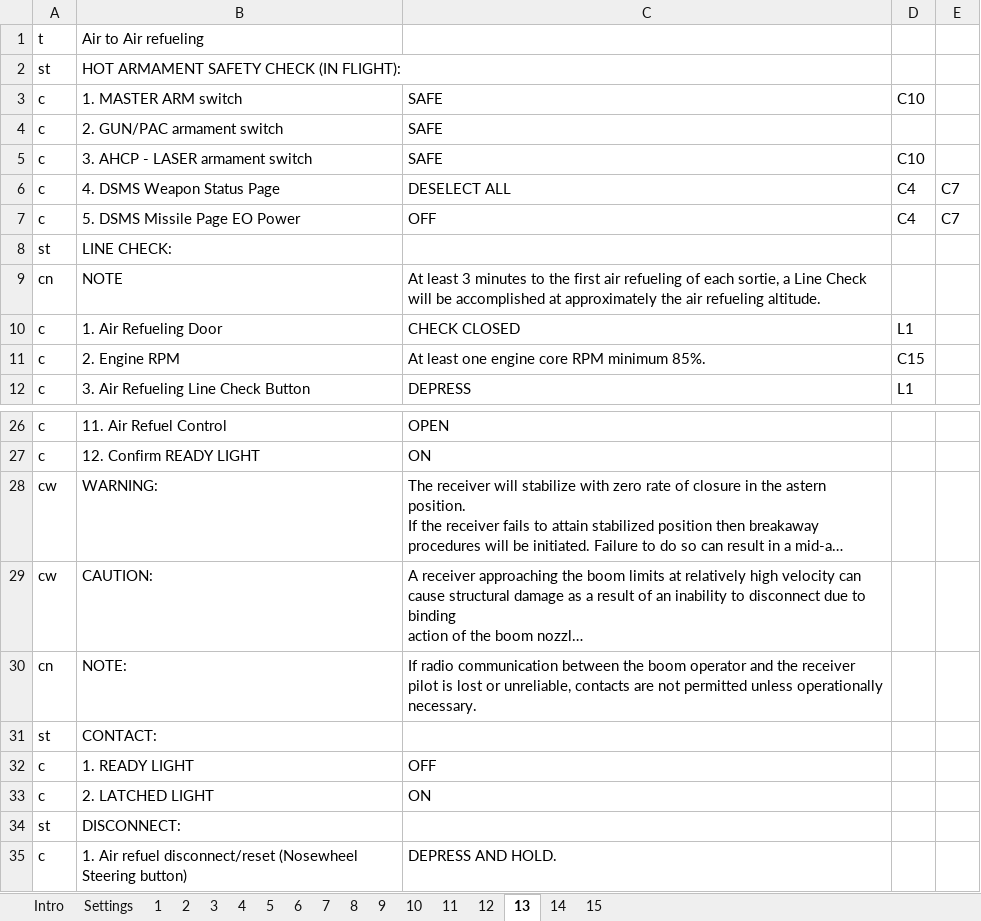
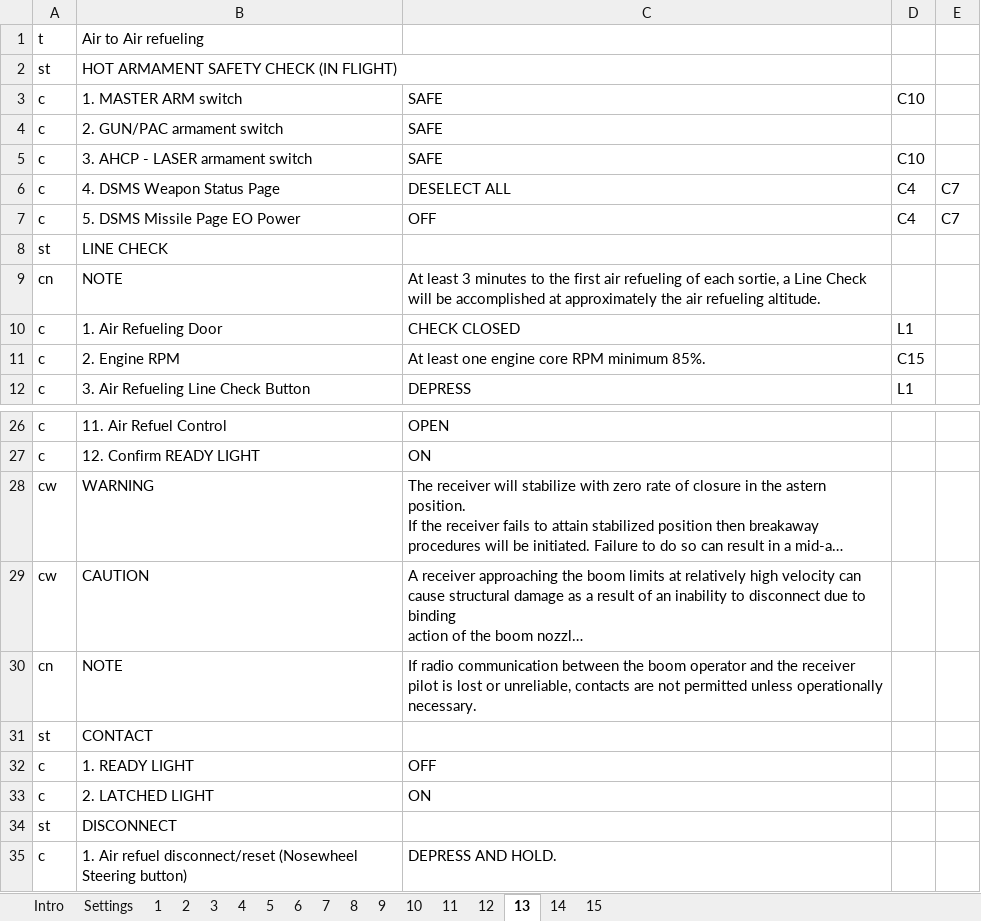
Before and after one commit to wmundstock/dcs_kneeboard_content, an Excel workbook: Airframes/A10-C/checklists/amplified/checklists-amplified.xlsx, sheet 13, drawn as a sheet; only a part is shown, gaps mark what is left out; long unchanged cells end in …; values as stored, in another font and other column widths than the file's, no borders; charts and pictures not drawn; the diff names each change by its address in the sheet, - before the commit and + after, or states it on an @@ line.

Commit message:
Update checklists-amplified.xlsx
Change Log:
3/22 - STARTING ENGINES - Added "1. External Lights"
3/22 - AFTER EGI INS ALIGNMENT IS COMPLETE - Improved the order of the IFFCC settings to make the flow easier.
3/23 - AFTER EGI INS ALIGNMENT IS COMPLETE - Fixed AFTER EGI INS ALIGNMENT IS COMPLETE Title
3/23 - AFTER EGI INS ALIGNMENT IS COMPLETE - Made the line more clear: 24. Navigation Mode Select Panel (NMSP)
3/23 - BEFORE TAKEOFF - Improved Clarity on Line "8. Navigation Mode Select Panel (NMSP)"
3/25 - OVERALL - Minor changes to titles to make it more standard.
3/25 - CROSSWIND TAKEOFF - converted to a note because text was truncated.
3/25 - Added sections: TACAN APPROACH, ILS APPROACH, RADAR APPROACH - GCA

```diff
--- a/Airframes/A10-C/checklists/amplified/checklists-amplified.xlsx (sheet 13)
+++ b/Airframes/A10-C/checklists/amplified/checklists-amplified.xlsx (sheet 13)
-B2: HOT ARMAMENT SAFETY CHECK (IN FLIGHT):
+B2: HOT ARMAMENT SAFETY CHECK (IN FLIGHT)
-B8: LINE CHECK:
+B8: LINE CHECK
-B28: WARNING:
+B28: WARNING
-B29: CAUTION:
+B29: CAUTION
-B30: NOTE:
+B30: NOTE
-B31: CONTACT:
+B31: CONTACT
-B34: DISCONNECT:
+B34: DISCONNECT
```
Also changed, not shown: sheet 9, sheet 4, sheet 7, sheet 2, sheet 12, sheet Settings, 2 more sheets, charts or pictures.
